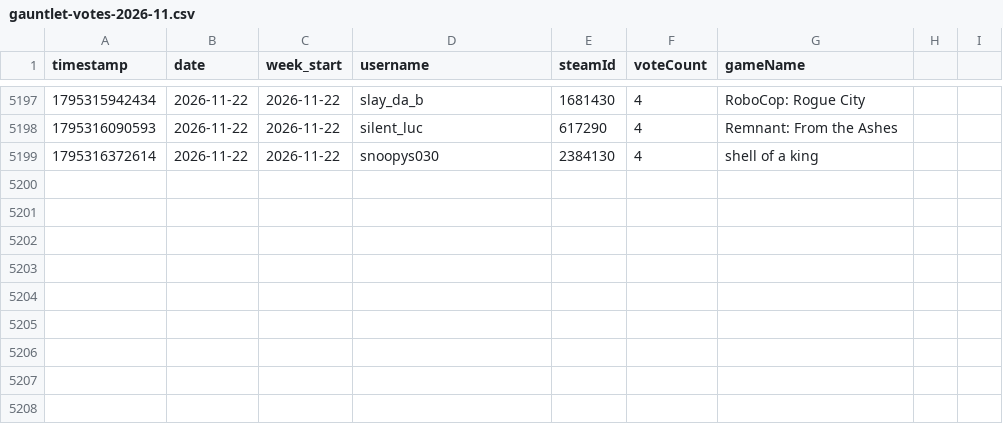
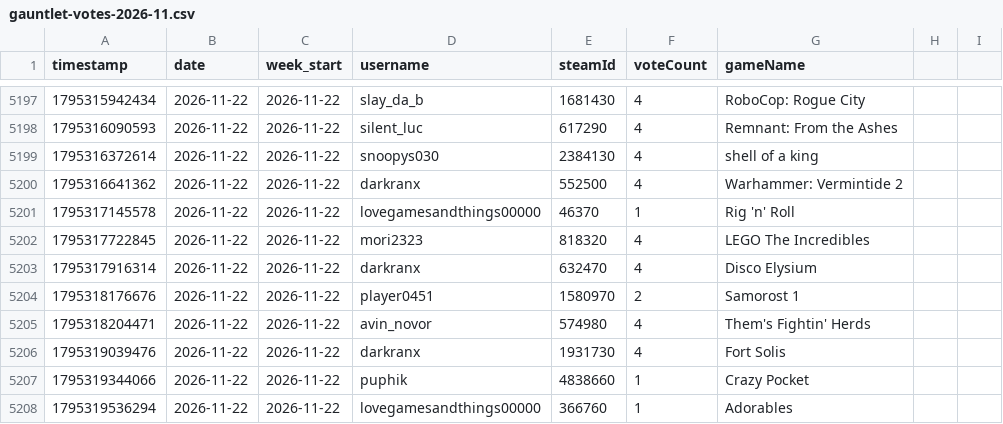
Before and after one commit to zosky/zoskyCube-archive, a CSV file: data/gauntlet-votes-2026-11.csv, drawn as a sheet; only a part is shown, gaps mark what is left out; the diff names each change by its address in the sheet, - before the commit and + after, or states it on an @@ line.

```diff
--- a/data/gauntlet-votes-2026-11.csv
+++ b/data/gauntlet-votes-2026-11.csv
+row 5200: 1795316641362 | 2026-11-22 | 2026-11-22 | darkranx | 552500 | 4 | Warhammer: Vermintide 2
+row 5201: 1795317145578 | 2026-11-22 | 2026-11-22 | lovegamesandthings00000 | 46370 | 1 | Rig 'n' Roll
+row 5202: 1795317722845 | 2026-11-22 | 2026-11-22 | mori2323 | 818320 | 4 | LEGO The Incredibles
+row 5203: 1795317916314 | 2026-11-22 | 2026-11-22 | darkranx | 632470 | 4 | Disco Elysium
+row 5204: 1795318176676 | 2026-11-22 | 2026-11-22 | player0451 | 1580970 | 2 | Samorost 1
+row 5205: 1795318204471 | 2026-11-22 | 2026-11-22 | avin_novor | 574980 | 4 | Them's Fightin' Herds
+row 5206: 1795319039476 | 2026-11-22 | 2026-11-22 | darkranx | 1931730 | 4 | Fort Solis
+row 5207: 1795319344066 | 2026-11-22 | 2026-11-22 | puphik | 4838660 | 1 | Crazy Pocket
+row 5208: 1795319536294 | 2026-11-22 | 2026-11-22 | lovegamesandthings00000 | 366760 | 1 | Adorables
```
Also changed, not shown: data/bootloop-handouts-2026-11.csv, data/bootloop-sessions-2026-11.csv, 4 other files.
